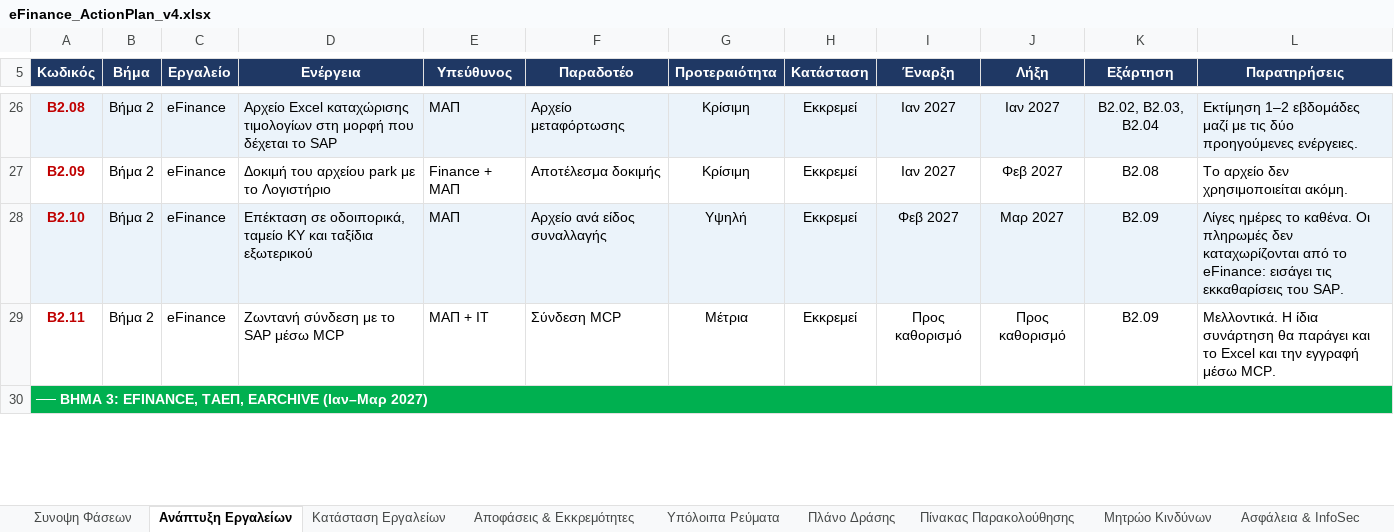
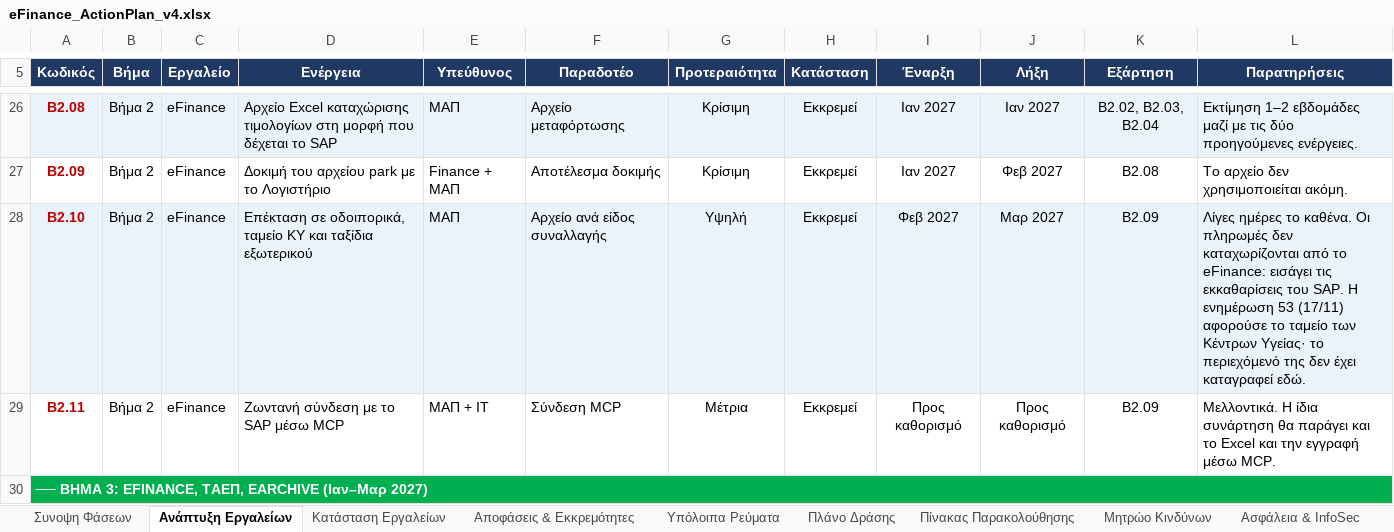
Before and after one commit to msouzou-debug/marsou, an Excel workbook: eFinance_ActionPlan_v4.xlsx, sheet Ανάπτυξη Εργαλείων, drawn as a sheet; only a part is shown, gaps mark what is left out; values as stored, in another font and other column widths than the file's, no borders; conditional formats not drawn; the diff names each change by its address in the sheet, - before the commit and + after, or states it on an @@ line.

```diff
--- a/eFinance_ActionPlan_v4.xlsx (sheet Ανάπτυξη Εργαλείων)
+++ b/eFinance_ActionPlan_v4.xlsx (sheet Ανάπτυξη Εργαλείων)
-L28 (Παρατηρήσεις): …του SAP.
+L28 (Παρατηρήσεις): …του SAP. Η ενημέρωση 53 (17/11) αφορούσε το ταμείο των Κέντρων Υγείας· το περιεχόμενό της δεν έχει καταγραφεί εδώ.
```
